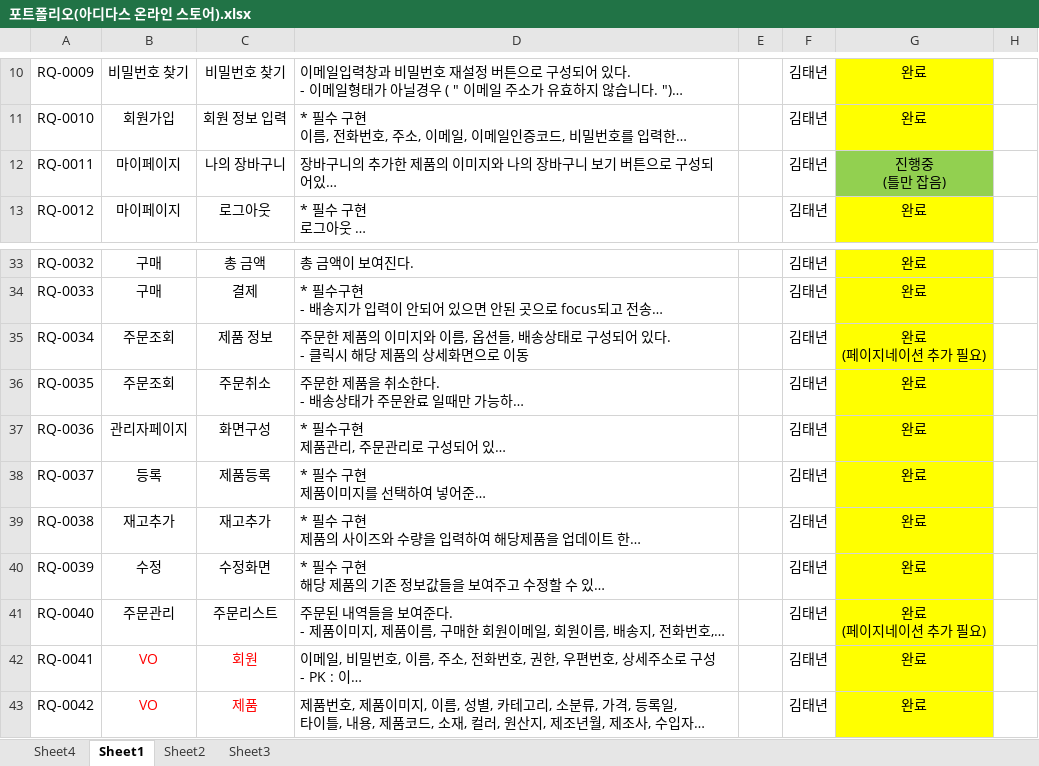
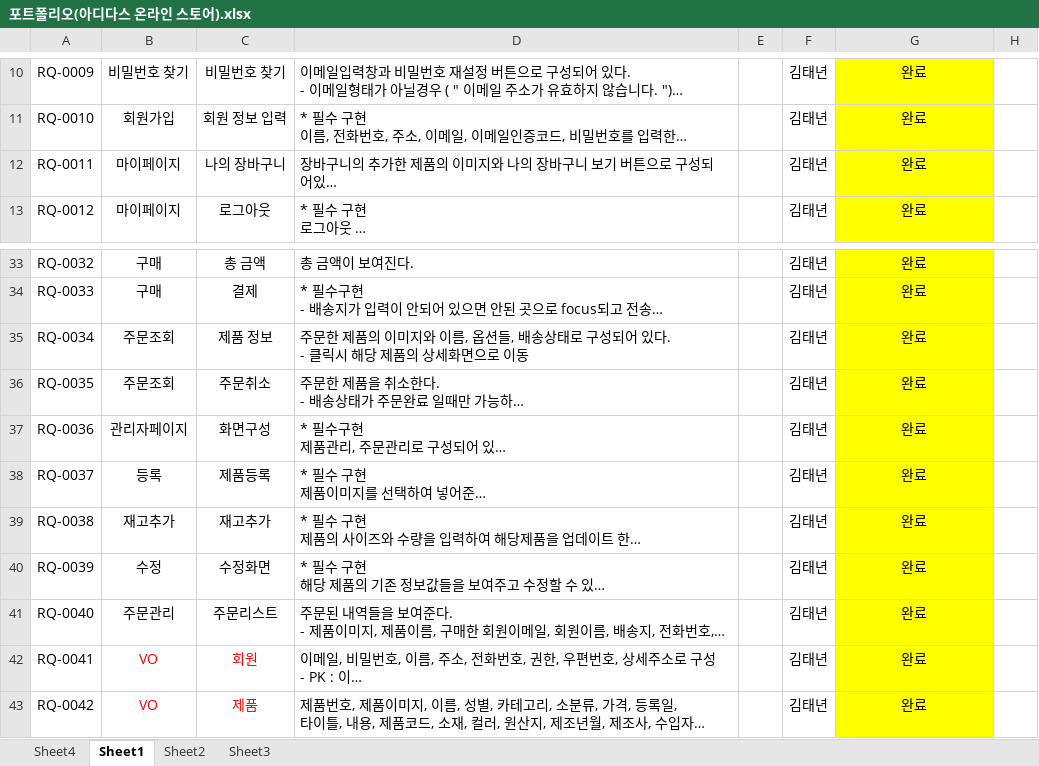
Before and after one commit to KIMTAENYEON/adidas_store_tn, an Excel workbook: 포트폴리오(아디다스 온라인 스토어).xlsx, sheet Sheet1, drawn as a sheet; only a part is shown, gaps mark what is left out; long unchanged cells end in …; values as stored, in another font and other column widths than the file's, no borders; ↵ is a line break in a cell; the diff names each change by its address in the sheet, - before the commit and + after, or states it on an @@ line.

Commit message:
포트폴리오 요구사항 명세서 (아디다스온라인스토어)

```diff
--- a/포트폴리오(아디다스 온라인 스토어).xlsx (sheet Sheet1)
+++ b/포트폴리오(아디다스 온라인 스토어).xlsx (sheet Sheet1)
-G12: 진행중 ↵ (틀만 잡음)
+G12: 완료
-G12 fill: #92D050
+G12 fill: #FFFF00
-G35: 완료 ↵ (페이지네이션 추가 필요)
+G35: 완료
-G41: 완료 ↵ (페이지네이션 추가 필요)
+G41: 완료
```
